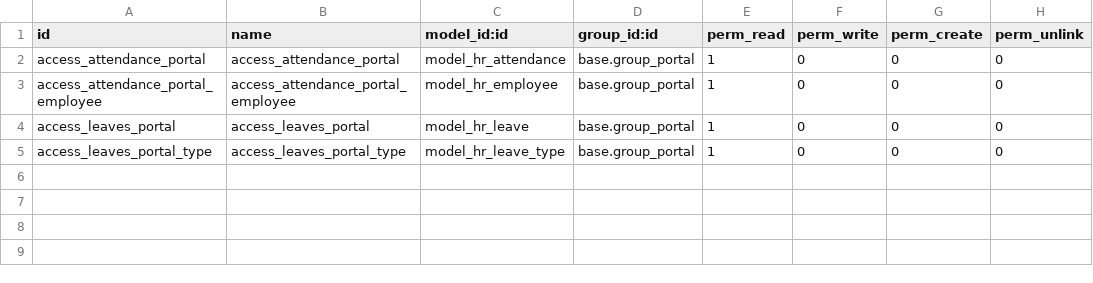
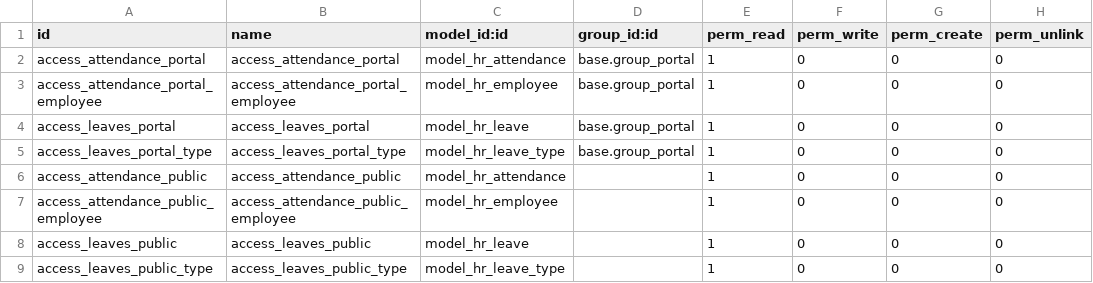
Before and after one commit to odooetqan/odooetqan, a CSV file: portal_attendance_artx/security/ir.model.access.csv, drawn as a sheet; the diff names each change by its address in the sheet, - before the commit and + after, or states it on an @@ line.

```diff
--- a/portal_attendance_artx/security/ir.model.access.csv
+++ b/portal_attendance_artx/security/ir.model.access.csv
+row 6: access_attendance_public | access_attendance_public | model_hr_attendance |  | 1 | 0 | 0 | 0
+row 7: access_attendance_public_employee | access_attendance_public_employee | model_hr_employee |  | 1 | 0 | 0 | 0
+row 8: access_leaves_public | access_leaves_public | model_hr_leave |  | 1 | 0 | 0 | 0
+row 9: access_leaves_public_type | access_leaves_public_type | model_hr_leave_type |  | 1 | 0 | 0 | 0
```
